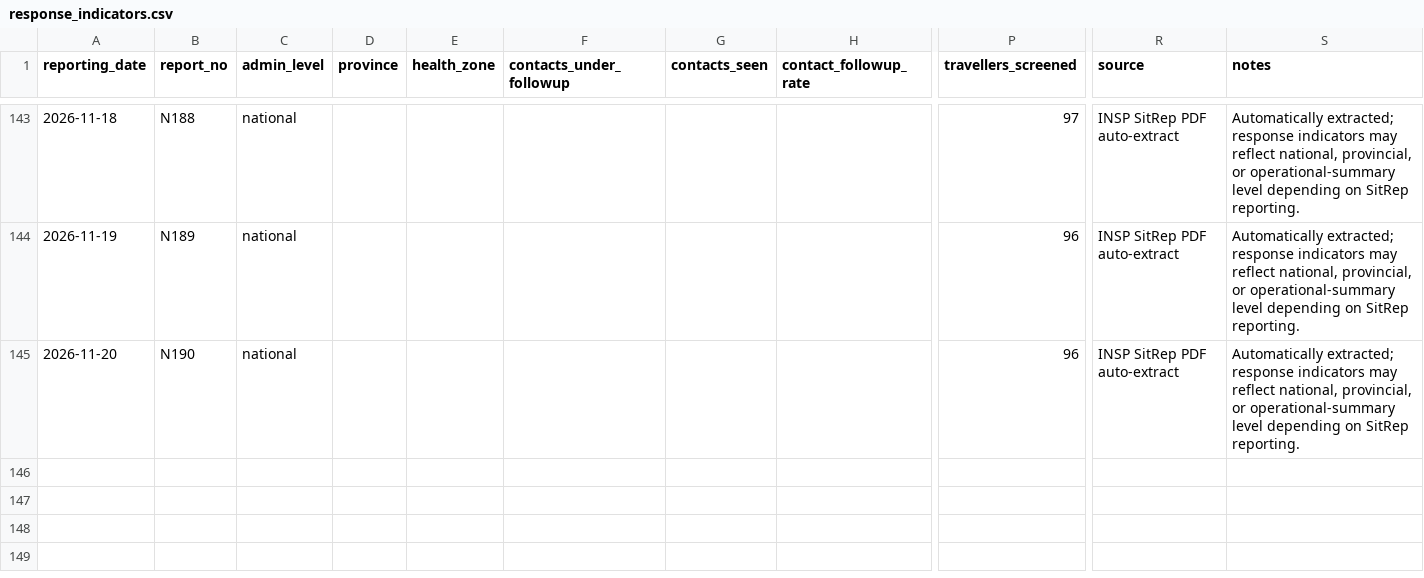
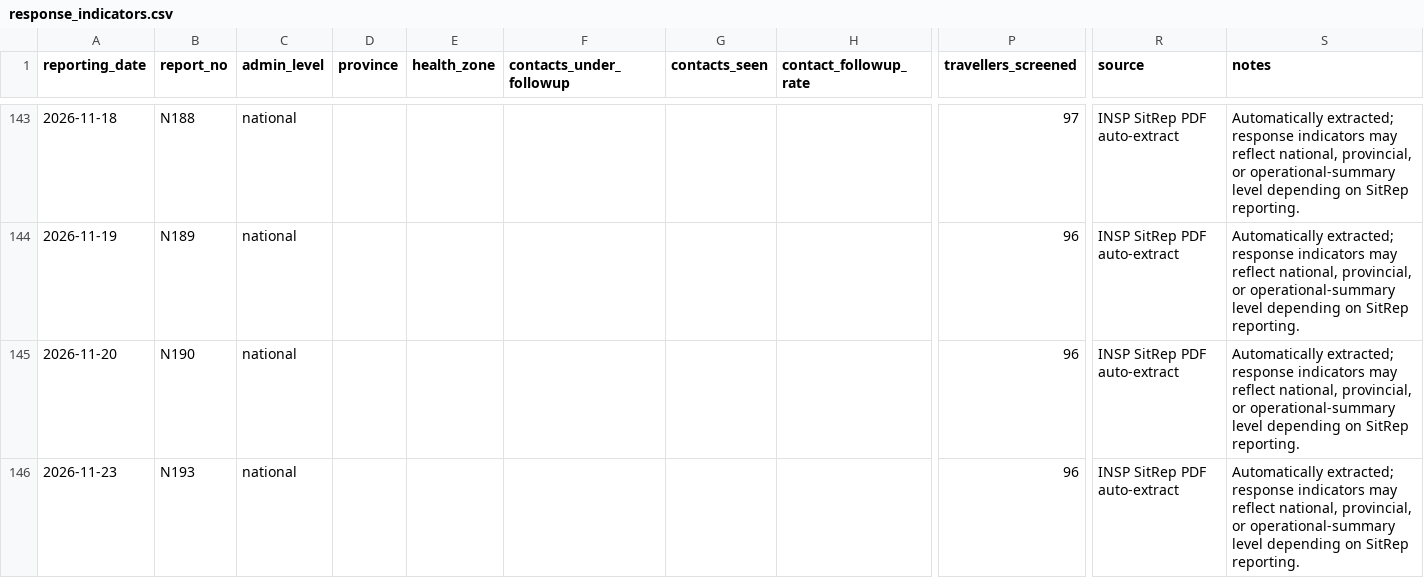
Before and after one commit to JIHS-DepEpi/drc_ebola2026, a CSV file: data/response_indicators.csv, drawn as a sheet; only a part is shown, gaps mark what is left out; rows hold the shown columns only; the diff names each change by its address in the sheet, - before the commit and + after, or states it on an @@ line.

```diff
--- a/data/response_indicators.csv
+++ b/data/response_indicators.csv
+row 146: 2026-11-23 | N193 | national |  |  |  |  |  | 96 | INSP SitRep PDF auto-extract | Automatically extracted; response indicators may reflect national, provincial, or operational-summary level depending on SitRep reporting.
```
Also changed, not shown: data/ai_sitrep_summary.csv, data/cases_unventilated.csv, 9 other files.
